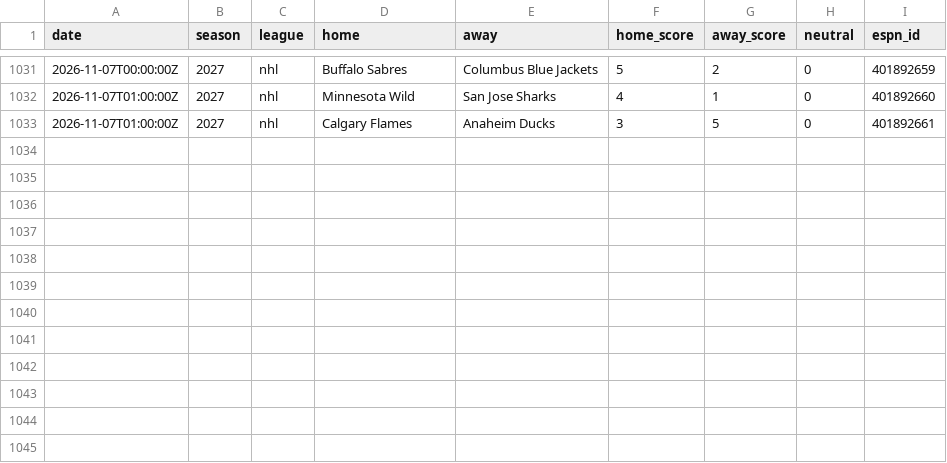
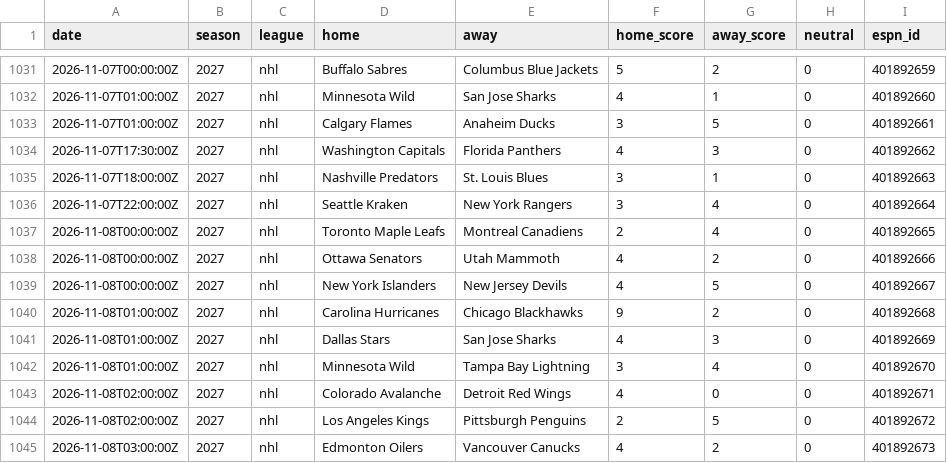
Before and after one commit to AdrianShah/C-Sports-Predictor, a CSV file: history/nhl/2026.csv, drawn as a sheet; only a part is shown, gaps mark what is left out; the diff names each change by its address in the sheet, - before the commit and + after, or states it on an @@ line.

```diff
--- a/history/nhl/2026.csv
+++ b/history/nhl/2026.csv
+row 1034: 2026-11-07T17:30:00Z | 2027 | nhl | Washington Capitals | Florida Panthers | 4 | 3 | 0 | 401892662
+row 1035: 2026-11-07T18:00:00Z | 2027 | nhl | Nashville Predators | St. Louis Blues | 3 | 1 | 0 | 401892663
+row 1036: 2026-11-07T22:00:00Z | 2027 | nhl | Seattle Kraken | New York Rangers | 3 | 4 | 0 | 401892664
+row 1037: 2026-11-08T00:00:00Z | 2027 | nhl | Toronto Maple Leafs | Montreal Canadiens | 2 | 4 | 0 | 401892665
+row 1038: 2026-11-08T00:00:00Z | 2027 | nhl | Ottawa Senators | Utah Mammoth | 4 | 2 | 0 | 401892666
+row 1039: 2026-11-08T00:00:00Z | 2027 | nhl | New York Islanders | New Jersey Devils | 4 | 5 | 0 | 401892667
+row 1040: 2026-11-08T01:00:00Z | 2027 | nhl | Carolina Hurricanes | Chicago Blackhawks | 9 | 2 | 0 | 401892668
+row 1041: 2026-11-08T01:00:00Z | 2027 | nhl | Dallas Stars | San Jose Sharks | 4 | 3 | 0 | 401892669
+row 1042: 2026-11-08T01:00:00Z | 2027 | nhl | Minnesota Wild | Tampa Bay Lightning | 3 | 4 | 0 | 401892670
+row 1043: 2026-11-08T02:00:00Z | 2027 | nhl | Colorado Avalanche | Detroit Red Wings | 4 | 0 | 0 | 401892671
+row 1044: 2026-11-08T02:00:00Z | 2027 | nhl | Los Angeles Kings | Pittsburgh Penguins | 2 | 5 | 0 | 401892672
+row 1045: 2026-11-08T03:00:00Z | 2027 | nhl | Edmonton Oilers | Vancouver Canucks | 4 | 2 | 0 | 401892673
```
Also changed, not shown: history/nba/2026.csv, 1 other file.
